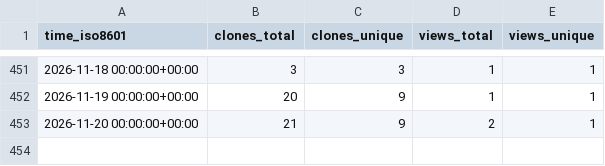
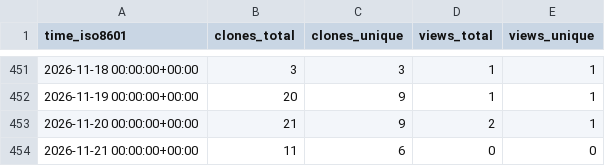
Before and after one commit to edanya-uma/Tsunami-HySEA, a CSV file: edanya-uma/Tsunami-HySEA/ghrs-data/views_clones_aggregate.csv, drawn as a sheet; only a part is shown, gaps mark what is left out; the diff names each change by its address in the sheet, - before the commit and + after, or states it on an @@ line.

```diff
--- a/edanya-uma/Tsunami-HySEA/ghrs-data/views_clones_aggregate.csv
+++ b/edanya-uma/Tsunami-HySEA/ghrs-data/views_clones_aggregate.csv
+row 454: 2026-11-21 00:00:00+00:00 | 11 | 6 | 0 | 0
```
Also changed, not shown: 1 other file.
